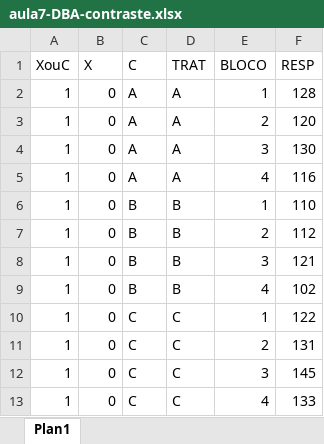
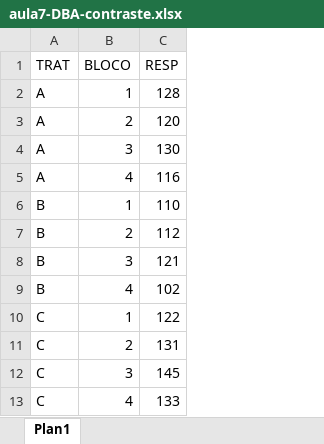
Before and after one commit to arpanosso/delineamentos22, an Excel workbook: data/aula7-DBA-contraste.xlsx, sheet Plan1, drawn as a sheet; only a part is shown; values as stored, in another font and other column widths than the file's, no borders; the diff names each change by its address in the sheet, - before the commit and + after, or states it on an @@ line.

```diff
--- a/data/aula7-DBA-contraste.xlsx (sheet Plan1)
+++ b/data/aula7-DBA-contraste.xlsx (sheet Plan1)
-column A (XouC), rows 2-13: all 1
-column B (X), rows 2-13: all 0
-column C (C), rows 2-13: A | A | A | A | B | B | B | B | C | C | C | C
```
Also changed, not shown: aula07/BLOCO_AU SIMPLES no excel.xlsx, 4 other files.
